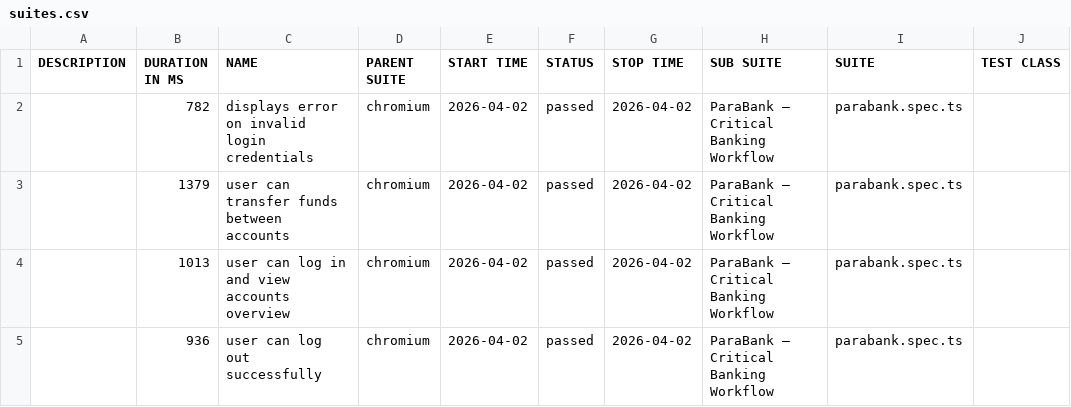
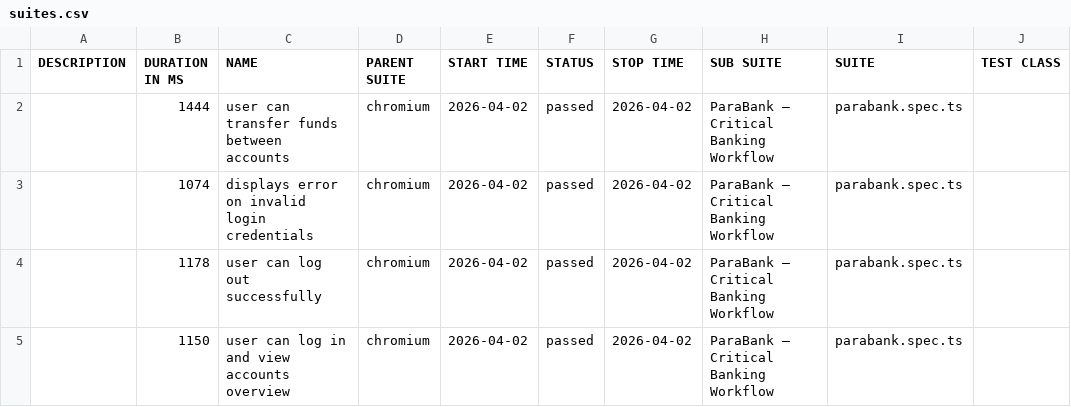
Before and after one commit to zeketests/playwright-cli, a CSV file: data/suites.csv, drawn as a sheet; only a part is shown; the diff names each change by its address in the sheet, - before the commit and + after, or states it on an @@ line.

```diff
--- a/data/suites.csv
+++ b/data/suites.csv
-B2 (DURATION IN MS): 782
+B2 (DURATION IN MS): 1444
-C2 (NAME): displays error on invalid login credentials
+C2 (NAME): user can transfer funds between accounts
-B3 (DURATION IN MS): 1379
+B3 (DURATION IN MS): 1074
-C3 (NAME): user can transfer funds between accounts
+C3 (NAME): displays error on invalid login credentials
-B4 (DURATION IN MS): 1013
+B4 (DURATION IN MS): 1178
-C4 (NAME): user can log in and view accounts overview
+C4 (NAME): user can log out successfully
-B5 (DURATION IN MS): 936
+B5 (DURATION IN MS): 1150
-C5 (NAME): user can log out successfully
+C5 (NAME): user can log in and view accounts overview
```
Also changed, not shown: 28 other files.
